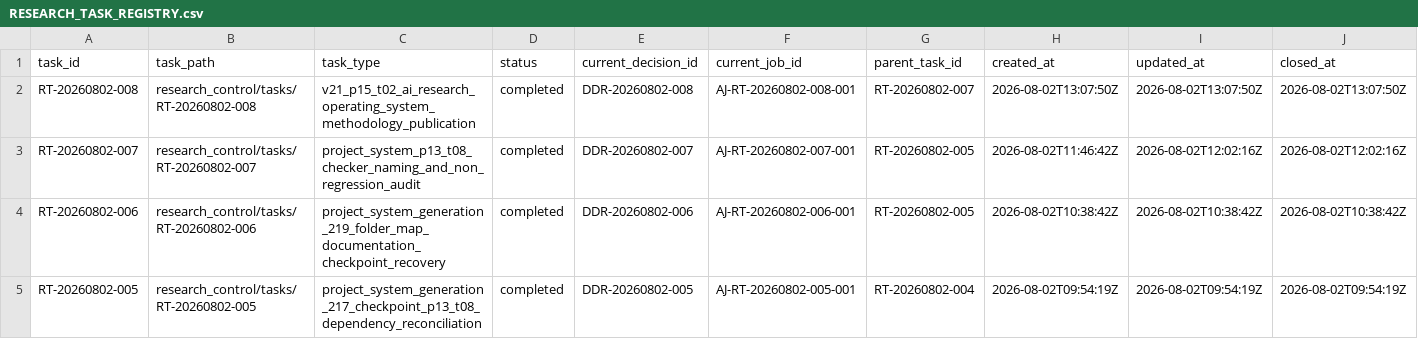
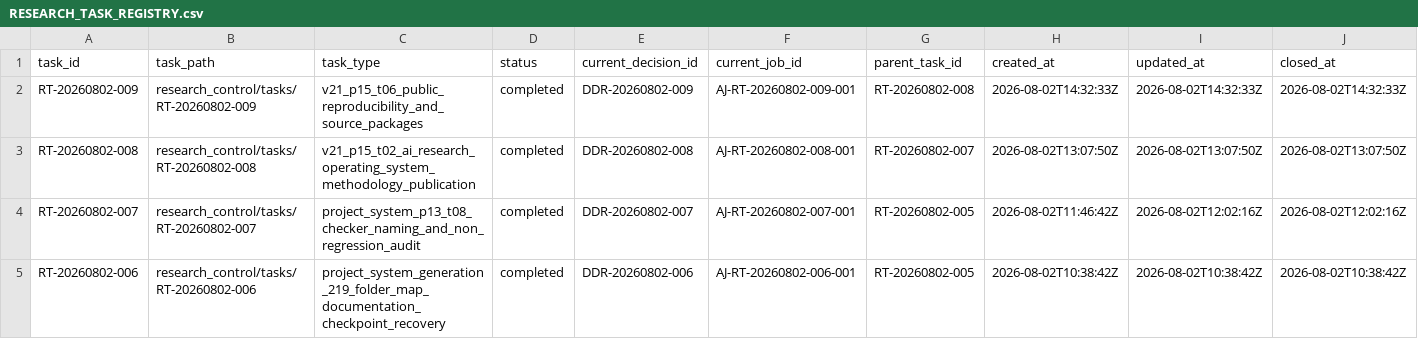
Before and after one commit to AngryOwlAI/The-AEther-Flow, a CSV file: registries/RESEARCH_TASK_REGISTRY.csv, drawn as a sheet; only a part is shown; the shorter side is filled out with more unchanged rows; rows hold the shown columns only; the diff names each change by its address in the sheet, - before the commit and + after, or states it on an @@ line.

```diff
--- a/registries/RESEARCH_TASK_REGISTRY.csv
+++ b/registries/RESEARCH_TASK_REGISTRY.csv
+row 2: RT-20260802-009 | research_control/tasks/RT-20260802-009 | v21_p15_t06_public_reproducibility_and_source_packages | completed | DDR-20260802-009 | AJ-RT-20260802-009-001 | RT-20260802-008 | 2026-08-02T14:32:33Z | 2026-08-02T14:32:33Z | 2026-08-02T14:32:33Z
```
Also changed, not shown: registries/DIRECTOR_DECISION_REGISTRY.csv, registries/MARKDOWN_SOURCE_REGISTRY.csv, 55 other files.
